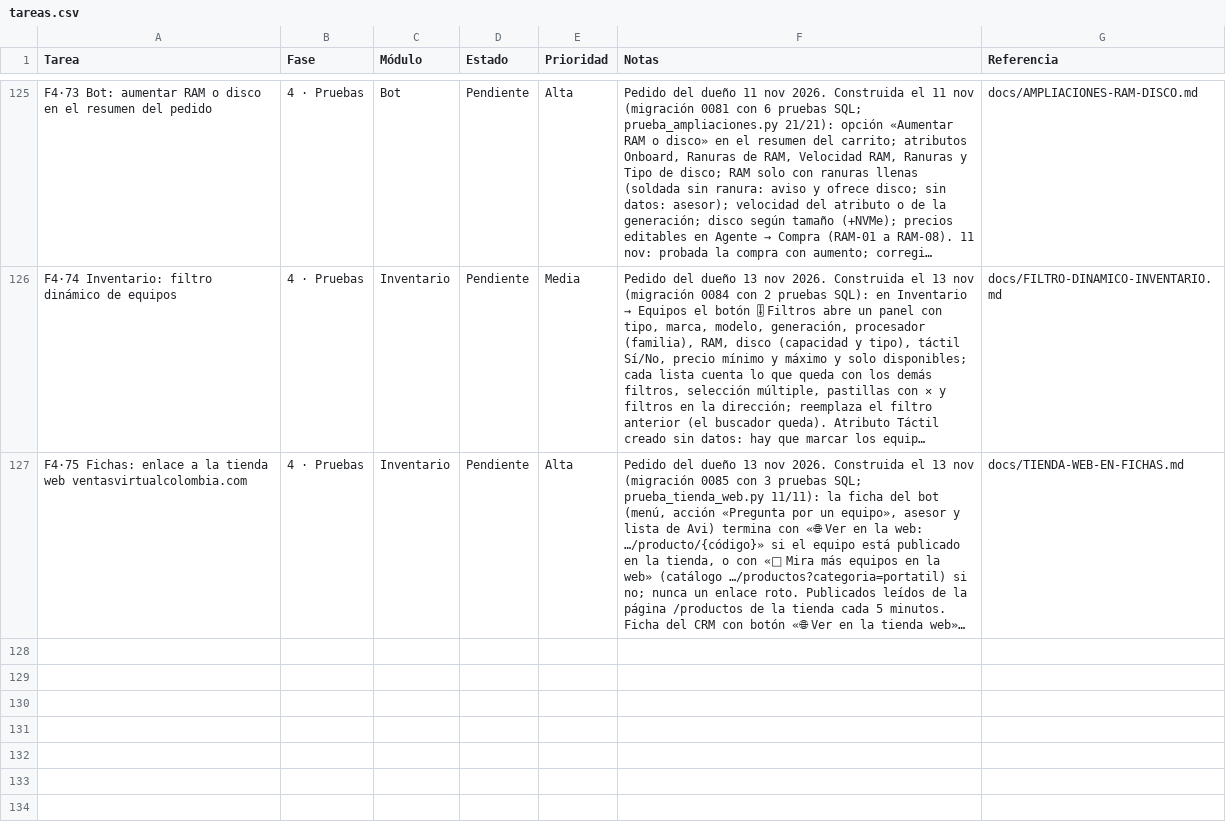
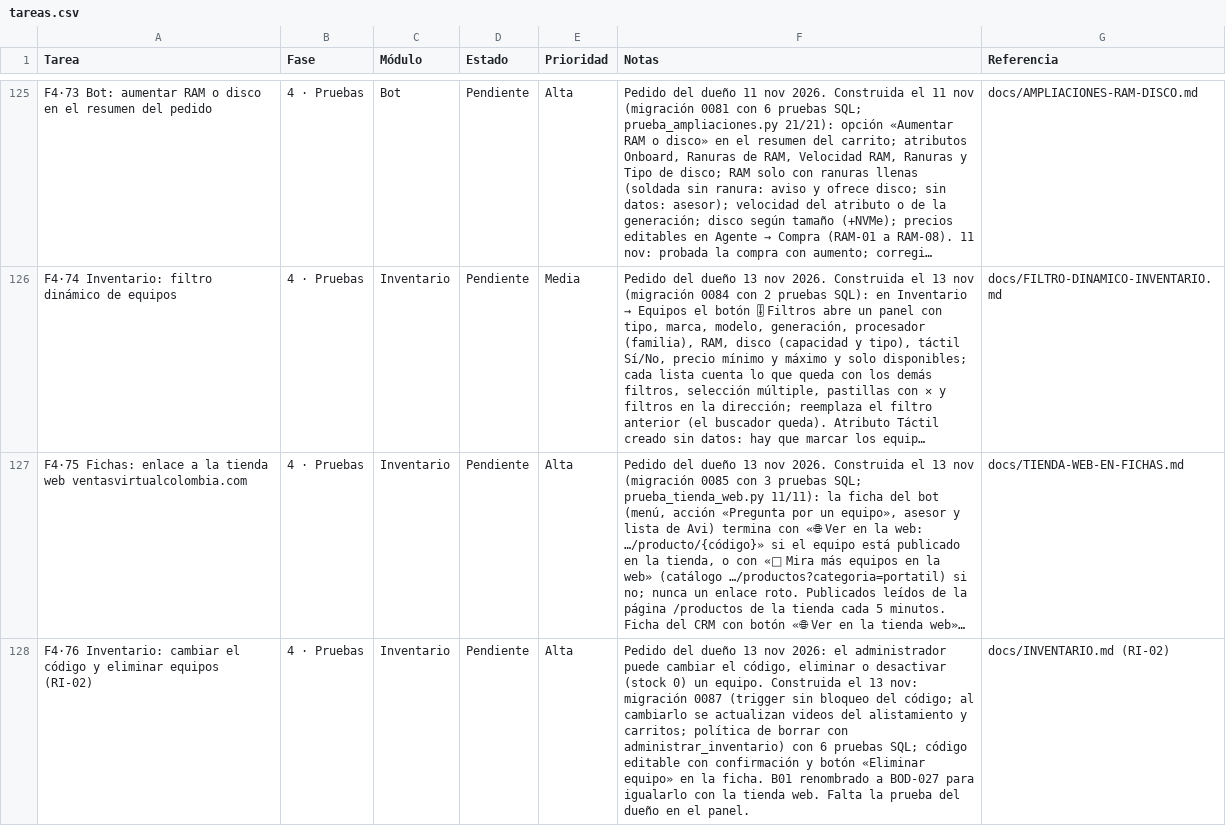
Before and after one commit to Appsheet-jm456/CRM_InventarIA, a CSV file: docs/notion/tareas.csv, drawn as a sheet; only a part is shown, gaps mark what is left out; long unchanged cells end in …; the diff names each change by its address in the sheet, - before the commit and + after, or states it on an @@ line.

```diff
--- a/docs/notion/tareas.csv
+++ b/docs/notion/tareas.csv
+row 128: F4·76 Inventario: cambiar el código y eliminar equipos (RI-02) | 4 · Pruebas | Inventario | Pendiente | Alta | Pedido del dueño 13 nov 2026: el administrador puede cambiar el código, eliminar o desactivar (stock 0) un equipo. Construida el 13 nov: migración 0087 (trigger sin bloqueo del código; al cambiarlo se actualizan videos del alistamiento y carritos; política de borrar con administrar_inventario) con 6 pruebas SQL; código editable con confirmación y botón «Eliminar equipo» en la ficha. B01 renombrado a BOD-027 para igualarlo con la tienda web. Falta la prueba del dueño en el panel. | docs/INVENTARIO.md (RI-02)
```
Also changed, not shown: 7 other files.
